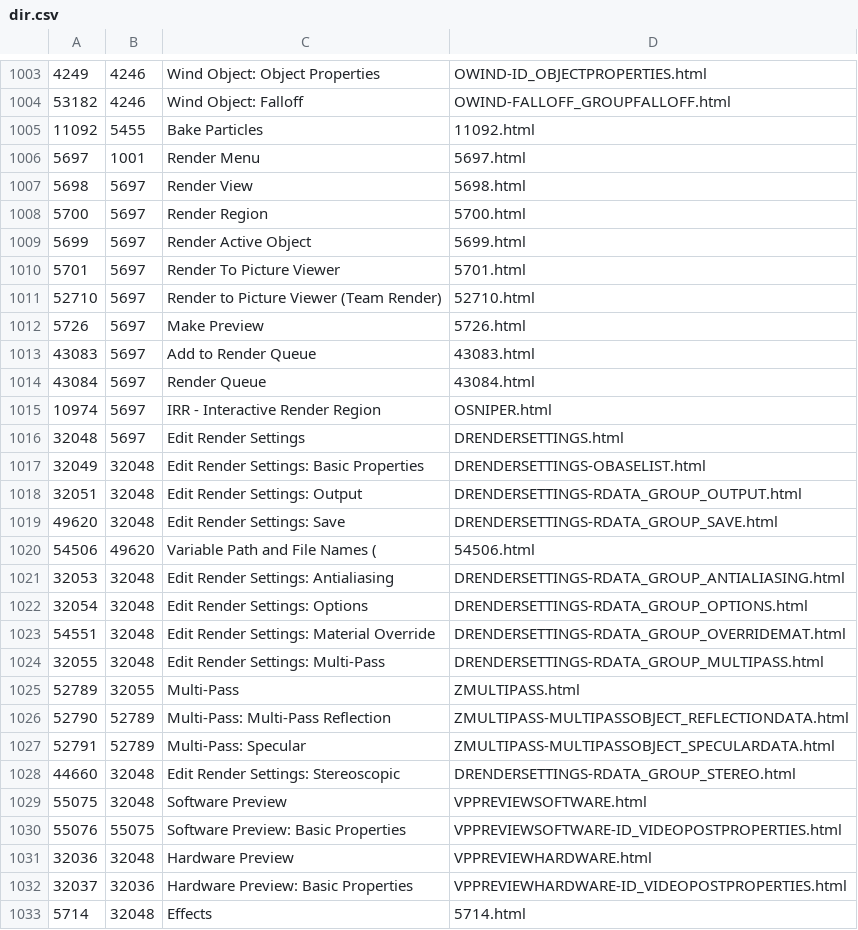
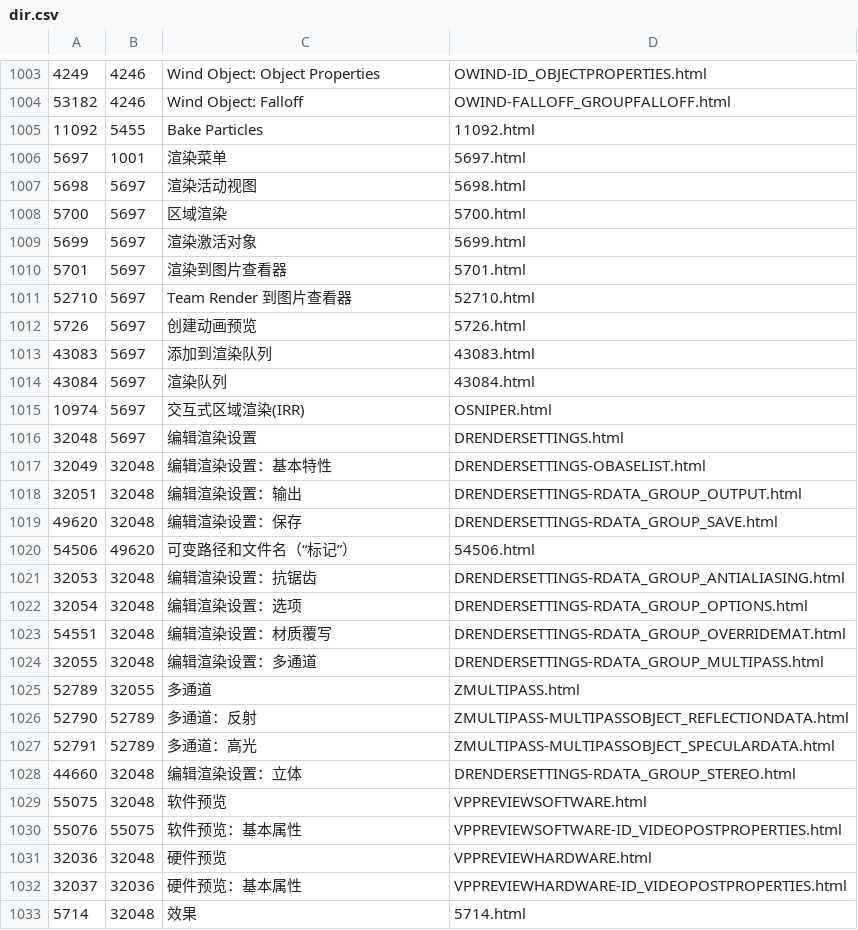
Before and after one commit to Aonosuke/C4D-Help-CN, a CSV file: prefs/dir.csv, drawn as a sheet; only a part is shown, gaps mark what is left out; the diff covers the shown part only.

```diff
--- a/prefs/dir.csv
+++ b/prefs/dir.csv
@@ -1005,29 +1005,29 @@
 "11092","5455","Bake Particles","11092.html"
-"5697","1001","Render Menu","5697.html"
-"5698","5697","Render View","5698.html"
-"5700","5697","Render Region","5700.html"
-"5699","5697","Render Active Object","5699.html"
-"5701","5697","Render To Picture Viewer","5701.html"
-"52710","5697","Render to Picture Viewer (Team Render)","52710.html"
-"5726","5697","Make Preview ","5726.html"
-"43083","5697","Add to Render Queue","43083.html"
-"43084","5697","Render Queue","43084.html"
-"10974","5697","IRR - Interactive Render Region","OSNIPER.html"
-"32048","5697","Edit Render Settings","DRENDERSETTINGS.html"
-"32049","32048","Edit Render Settings: Basic Properties","DRENDERSETTINGS-OBASELIST.html"
-"32051","32048","Edit Render Settings: Output","DRENDERSETTINGS-RDATA_GROUP_OUTPUT.html"
-"49620","32048","Edit Render Settings: Save","DRENDERSETTINGS-RDATA_GROUP_SAVE.html"
-"54506","49620","Variable Path and File Names (","54506.html"
-"32053","32048","Edit Render Settings: Antialiasing","DRENDERSETTINGS-RDATA_GROUP_ANTIALIASING.html"
-"32054","32048","Edit Render Settings: Options","DRENDERSETTINGS-RDATA_GROUP_OPTIONS.html"
-"54551","32048","Edit Render Settings: Material Override","DRENDERSETTINGS-RDATA_GROUP_OVERRIDEMAT.html"
-"32055","32048","Edit Render Settings: Multi-Pass","DRENDERSETTINGS-RDATA_GROUP_MULTIPASS.html"
-"52789","32055","Multi-Pass","ZMULTIPASS.html"
-"52790","52789","Multi-Pass: Multi-Pass Reflection","ZMULTIPASS-MULTIPASSOBJECT_REFLECTIONDATA.html"
-"52791","52789","Multi-Pass: Specular","ZMULTIPASS-MULTIPASSOBJECT_SPECULARDATA.html"
-"44660","32048","Edit Render Settings: Stereoscopic","DRENDERSETTINGS-RDATA_GROUP_STEREO.html"
-"55075","32048","Software Preview","VPPREVIEWSOFTWARE.html"
-"55076","55075","Software Preview: Basic Properties","VPPREVIEWSOFTWARE-ID_VIDEOPOSTPROPERTIES.html"
-"32036","32048","Hardware Preview","VPPREVIEWHARDWARE.html"
-"32037","32036","Hardware Preview: Basic Properties","VPPREVIEWHARDWARE-ID_VIDEOPOSTPROPERTIES.html"
-"5714","32048","Effects","5714.html"
+"5697","1001","渲染菜单","5697.html"
+"5698","5697","渲染活动视图","5698.html"
+"5700","5697","区域渲染","5700.html"
+"5699","5697","渲染激活对象","5699.html"
+"5701","5697","渲染到图片查看器","5701.html"
+"52710","5697","Team Render 到图片查看器","52710.html"
+"5726","5697","创建动画预览 ","5726.html"
+"43083","5697","添加到渲染队列","43083.html"
+"43084","5697","渲染队列","43084.html"
+"10974","5697","交互式区域渲染(IRR)","OSNIPER.html"
+"32048","5697","编辑渲染设置","DRENDERSETTINGS.html"
+"32049","32048","编辑渲染设置：基本特性","DRENDERSETTINGS-OBASELIST.html"
+"32051","32048","编辑渲染设置：输出","DRENDERSETTINGS-RDATA_GROUP_OUTPUT.html"
+"49620","32048","编辑渲染设置：保存","DRENDERSETTINGS-RDATA_GROUP_SAVE.html"
+"54506","49620","可变路径和文件名（“标记”）","54506.html"
+"32053","32048","编辑渲染设置：抗锯齿","DRENDERSETTINGS-RDATA_GROUP_ANTIALIASING.html"
+"32054","32048","编辑渲染设置：选项","DRENDERSETTINGS-RDATA_GROUP_OPTIONS.html"
+"54551","32048","编辑渲染设置：材质覆写","DRENDERSETTINGS-RDATA_GROUP_OVERRIDEMAT.html"
+"32055","32048","编辑渲染设置：多通道","DRENDERSETTINGS-RDATA_GROUP_MULTIPASS.html"
+"52789","32055","多通道","ZMULTIPASS.html"
+"52790","52789","多通道：反射","ZMULTIPASS-MULTIPASSOBJECT_REFLECTIONDATA.html"
+"52791","52789","多通道：高光","ZMULTIPASS-MULTIPASSOBJECT_SPECULARDATA.html"
+"44660","32048","编辑渲染设置：立体","DRENDERSETTINGS-RDATA_GROUP_STEREO.html"
+"55075","32048","软件预览","VPPREVIEWSOFTWARE.html"
+"55076","55075","软件预览：基本属性","VPPREVIEWSOFTWARE-ID_VIDEOPOSTPROPERTIES.html"
+"32036","32048","硬件预览","VPPREVIEWHARDWARE.html"
+"32037","32036","硬件预览：基本属性","VPPREVIEWHARDWARE-ID_VIDEOPOSTPROPERTIES.html"
+"5714","32048","效果","5714.html"
```
Also changed, not shown: 88 edited cells elsewhere in this file, 3 other files.
